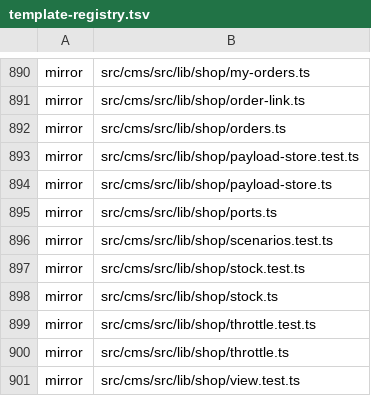
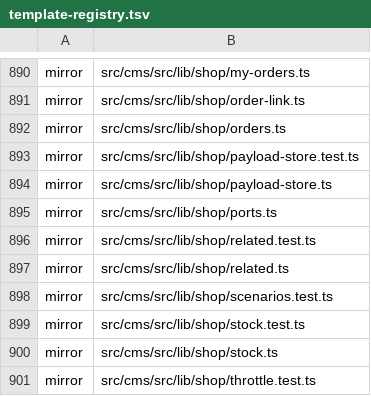
Before and after one commit to Vovanda/WebHolyGrail, a TSV file: template-registry.tsv, drawn as a sheet; only a part is shown, gaps mark what is left out; the shorter side is filled out with more unchanged rows; the diff names each change by its address in the sheet, - before the commit and + after, or states it on an @@ line.

```diff
--- a/template-registry.tsv
+++ b/template-registry.tsv
+row 896: mirror | src/cms/src/lib/shop/related.test.ts
+row 897: mirror | src/cms/src/lib/shop/related.ts
```
Also changed, not shown: 5 other files.
